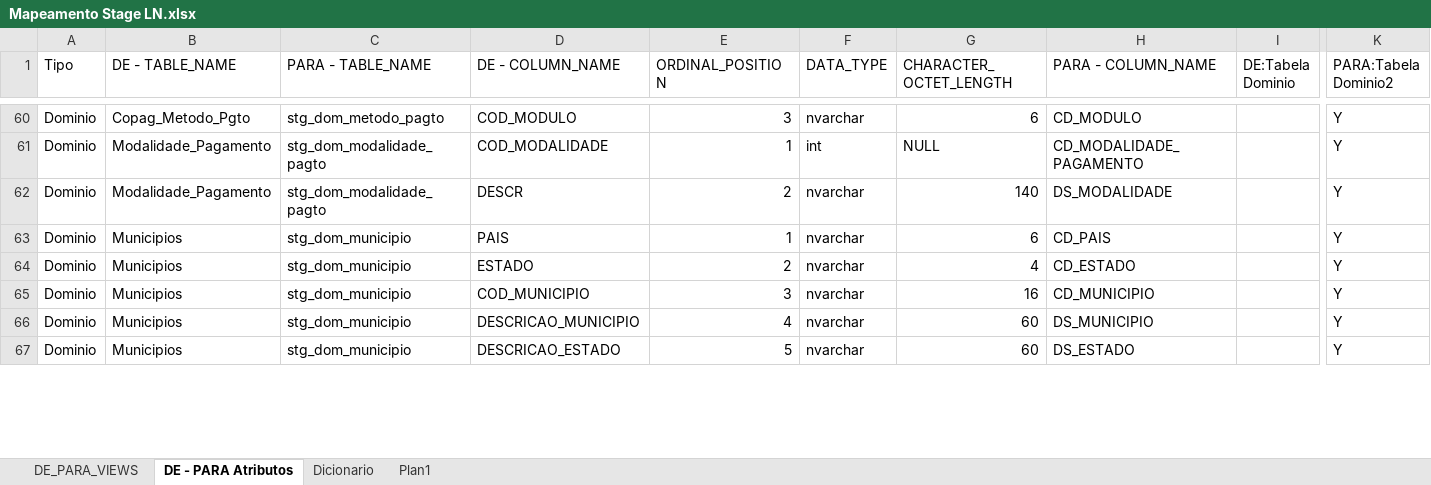
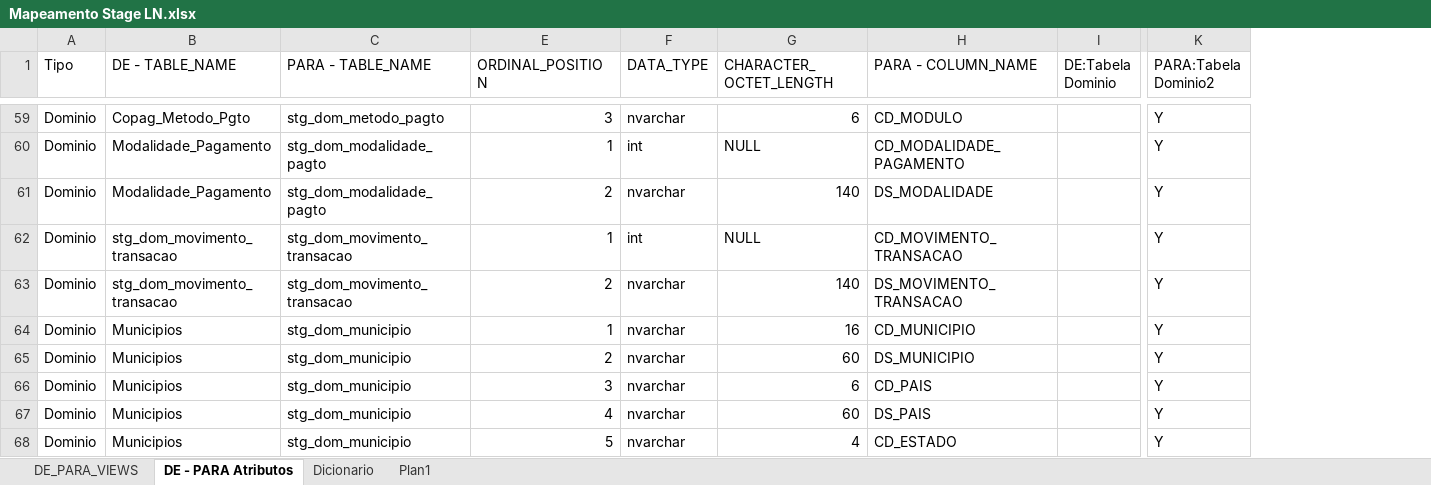
Before and after one commit to patricknaka/Nova, an Excel workbook: Documentação/Planilhas/Mapeamento Stage LN.xlsx, sheet DE - PARA Atributos, drawn as a sheet; only a part is shown, gaps mark what is left out; values as stored, in another font and other column widths than the file's, no borders; table styles not drawn; removed rows and columns are numbered as before the commit, all else as after; rows hold the shown columns only; the diff covers the shown part only; the diff names each change by its address in the sheet, - before the commit and + after, or states it on an @@ line.

Commit message:
Atualização Documentação Mapeamento - LN

```diff
--- a/Documentação/Planilhas/Mapeamento Stage LN.xlsx (sheet DE - PARA Atributos)
+++ b/Documentação/Planilhas/Mapeamento Stage LN.xlsx (sheet DE - PARA Atributos)
@@ column D (DE - COLUMN_NAME) hidden, rows 60-67: COD_MODULO | COD_MODALIDADE | DESCR | PAIS | ESTADO | COD_MUNICIPIO | DESCRICAO_MUNICIPIO | DESCRICAO_ESTADO @@
+row 62: Dominio | stg_dom_movimento_transacao | stg_dom_movimento_transacao | 1 | int | NULL | CD_MOVIMENTO_TRANSACAO |  | Y
+row 63: Dominio | stg_dom_movimento_transacao | stg_dom_movimento_transacao | 2 | nvarchar | 140 | DS_MOVIMENTO_TRANSACAO |  | Y
-G64 (CHARACTER_OCTET_LENGTH): 6
+G64 (CHARACTER_OCTET_LENGTH): 16
-H64 (PARA - COLUMN_NAME): CD_PAIS
+H64 (PARA - COLUMN_NAME): CD_MUNICIPIO
-G65 (CHARACTER_OCTET_LENGTH): 4
+G65 (CHARACTER_OCTET_LENGTH): 60
-H65 (PARA - COLUMN_NAME): CD_ESTADO
+H65 (PARA - COLUMN_NAME): DS_MUNICIPIO
-G66 (CHARACTER_OCTET_LENGTH): 16
+G66 (CHARACTER_OCTET_LENGTH): 6
-H66 (PARA - COLUMN_NAME): CD_MUNICIPIO
+H66 (PARA - COLUMN_NAME): CD_PAIS
-H67 (PARA - COLUMN_NAME): DS_MUNICIPIO
+H67 (PARA - COLUMN_NAME): DS_PAIS
-G68 (CHARACTER_OCTET_LENGTH): 60
+G68 (CHARACTER_OCTET_LENGTH): 4
-H68 (PARA - COLUMN_NAME): DS_ESTADO
+H68 (PARA - COLUMN_NAME): CD_ESTADO
```
Also changed, not shown: 5 added rows, 12 removed rows, 106 edited cells and cell formats elsewhere in this sheet, hidden cells.
